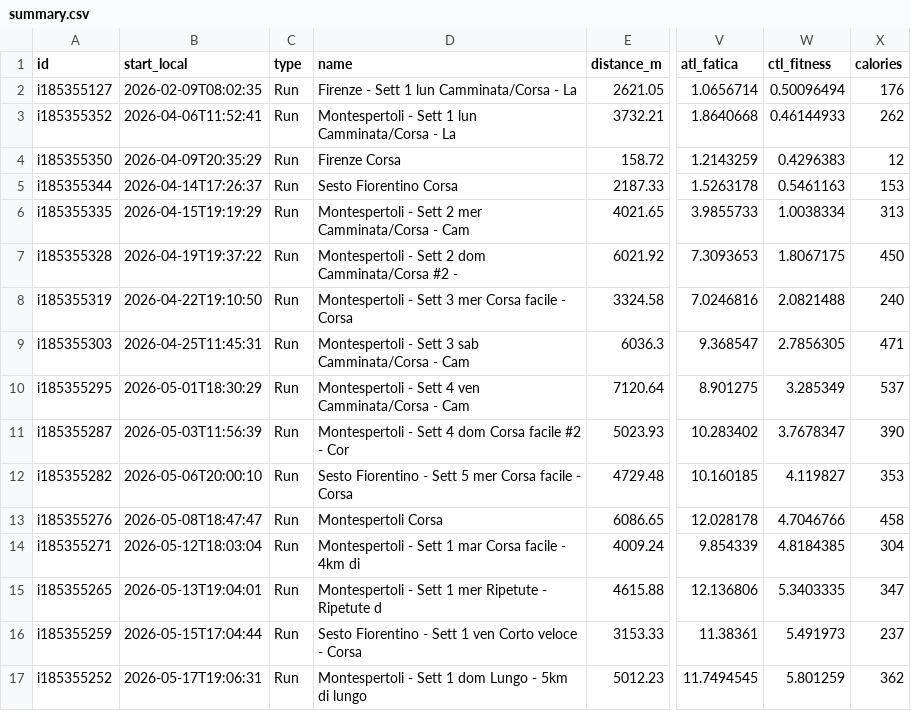
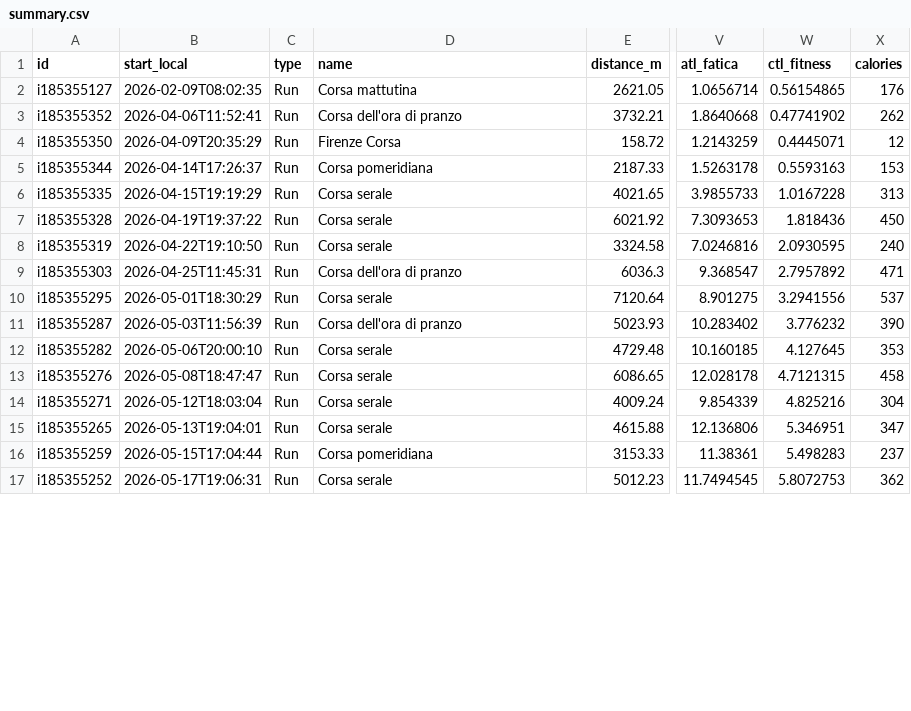
Before and after one commit to giovannispinelli08-a11y/Personal_Training_Programme, a CSV file: data/summary.csv, drawn as a sheet; only a part is shown, gaps mark what is left out; the diff covers the shown part only; the diff names each change by its address in the sheet, - before the commit and + after, or states it on an @@ line.

```diff
--- a/data/summary.csv
+++ b/data/summary.csv
-D2 (name): Firenze - Sett 1 lun Camminata/Corsa - La
+D2 (name): Corsa mattutina
-W2 (ctl_fitness): 0.50096494
+W2 (ctl_fitness): 0.56154865
-D3 (name): Montespertoli - Sett 1 lun Camminata/Corsa - La
+D3 (name): Corsa dell'ora di pranzo
-W3 (ctl_fitness): 0.46144933
+W3 (ctl_fitness): 0.47741902
-W4 (ctl_fitness): 0.4296383
+W4 (ctl_fitness): 0.4445071
-D5 (name): Sesto Fiorentino Corsa
+D5 (name): Corsa pomeridiana
-W5 (ctl_fitness): 0.5461163
+W5 (ctl_fitness): 0.5593163
-D6 (name): Montespertoli - Sett 2 mer Camminata/Corsa - Cam
+D6 (name): Corsa serale
-W6 (ctl_fitness): 1.0038334
+W6 (ctl_fitness): 1.0167228
-D7 (name): Montespertoli - Sett 2 dom Camminata/Corsa #2 -
+D7 (name): Corsa serale
-W7 (ctl_fitness): 1.8067175
+W7 (ctl_fitness): 1.818436
-D8 (name): Montespertoli - Sett 3 mer Corsa facile - Corsa
+D8 (name): Corsa serale
-W8 (ctl_fitness): 2.0821488
+W8 (ctl_fitness): 2.0930595
-D9 (name): Montespertoli - Sett 3 sab Camminata/Corsa - Cam
+D9 (name): Corsa dell'ora di pranzo
-W9 (ctl_fitness): 2.7856305
+W9 (ctl_fitness): 2.7957892
-D10 (name): Montespertoli - Sett 4 ven Camminata/Corsa - Cam
+D10 (name): Corsa serale
-W10 (ctl_fitness): 3.285349
+W10 (ctl_fitness): 3.2941556
-D11 (name): Montespertoli - Sett 4 dom Corsa facile #2 - Cor
+D11 (name): Corsa dell'ora di pranzo
-W11 (ctl_fitness): 3.7678347
+W11 (ctl_fitness): 3.776232
-D12 (name): Sesto Fiorentino - Sett 5 mer Corsa facile - Corsa
+D12 (name): Corsa serale
-W12 (ctl_fitness): 4.119827
+W12 (ctl_fitness): 4.127645
-D13 (name): Montespertoli Corsa
+D13 (name): Corsa serale
-W13 (ctl_fitness): 4.7046766
+W13 (ctl_fitness): 4.7121315
-D14 (name): Montespertoli - Sett 1 mar Corsa facile - 4km di
+D14 (name): Corsa serale
-W14 (ctl_fitness): 4.8184385
+W14 (ctl_fitness): 4.825216
-D15 (name): Montespertoli - Sett 1 mer Ripetute - Ripetute d
+D15 (name): Corsa serale
-W15 (ctl_fitness): 5.3403335
+W15 (ctl_fitness): 5.346951
-D16 (name): Sesto Fiorentino - Sett 1 ven Corto veloce - Corsa
+D16 (name): Corsa pomeridiana
-W16 (ctl_fitness): 5.491973
+W16 (ctl_fitness): 5.498283
-D17 (name): Montespertoli - Sett 1 dom Lungo - 5km di lungo
+D17 (name): Corsa serale
-W17 (ctl_fitness): 5.801259
+W17 (ctl_fitness): 5.8072753
```
Also changed, not shown: 42 edited cells elsewhere in this file, data/wellness.csv, 3 other files.
